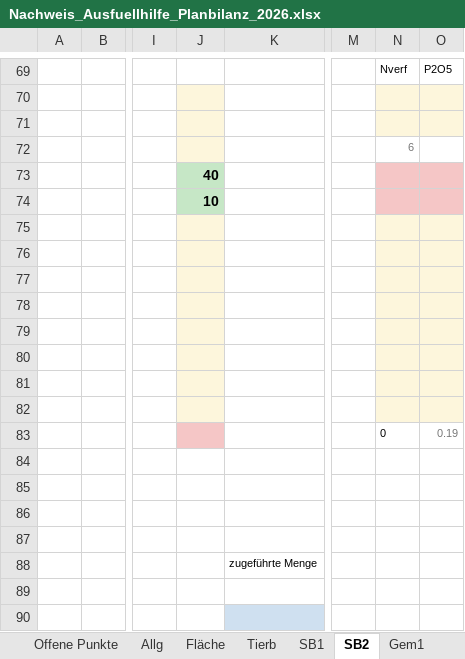
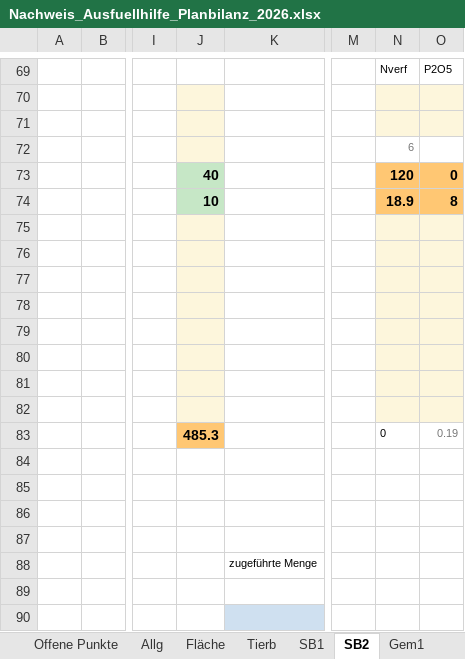
Before and after one commit to konvalinaalexander-max/rechner, an Excel workbook: nachweis-ausfuellhilfe/Nachweis_Ausfuellhilfe_Planbilanz_2026.xlsx, sheet SB2, drawn as a sheet; only a part is shown, gaps mark what is left out; values as stored, in another font and other column widths than the file's, no borders; the diff names each change by its address in the sheet, - before the commit and + after, or states it on an @@ line.

```diff
--- a/nachweis-ausfuellhilfe/Nachweis_Ausfuellhilfe_Planbilanz_2026.xlsx (sheet SB2)
+++ b/nachweis-ausfuellhilfe/Nachweis_Ausfuellhilfe_Planbilanz_2026.xlsx (sheet SB2)
-N73: (empty)
+N73: 120
-N73:O74 fill: #F5C6C6
+N73:O74 fill: #FFC773
-O73: (empty)
+O73: 0
-N74: (empty)
+N74: 18.9
-O74: (empty)
+O74: 8
-J83: (empty)
+J83: 485.3
-J83 fill: #F5C6C6
+J83 fill: #FFC773
```
Also changed, not shown: sheet Offene Punkte, sheet Anleitung, sheet SB1, sheet Tierb, sheet Fläche, sheet Gem2, 1 more sheet, 2 other files.
